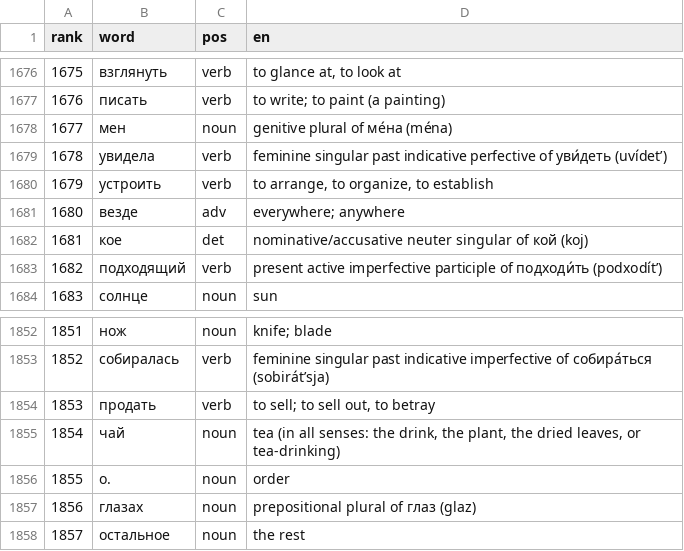
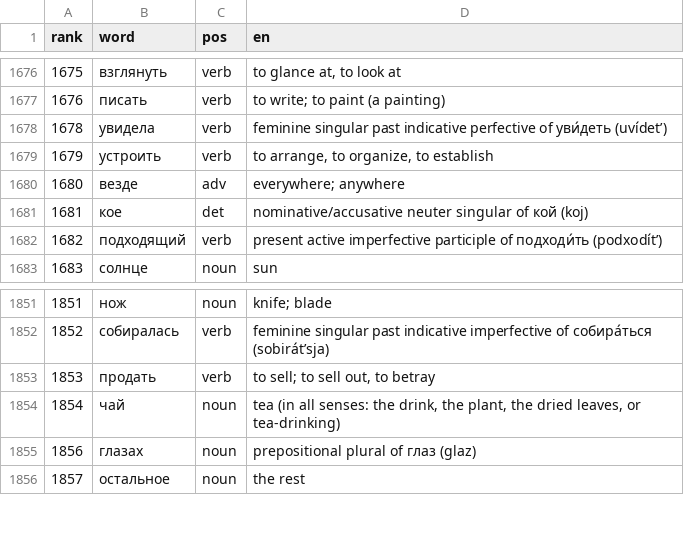
Before and after one commit to CorneliuSmith/polyglot-srs, a TSV file: data/ru_frequency.tsv, drawn as a sheet; only a part is shown, gaps mark what is left out; the diff names each change by its address in the sheet, - before the commit and + after, or states it on an @@ line.

```diff
--- a/data/ru_frequency.tsv
+++ b/data/ru_frequency.tsv
-row 1678: 1677 | мен | noun | genitive plural of ме́на (ména)
-row 1856: 1855 | о. | noun | order
```
Also changed, not shown: data/ar_frequency.tsv, data/vocab_exclusions.tsv, 2 other files.
